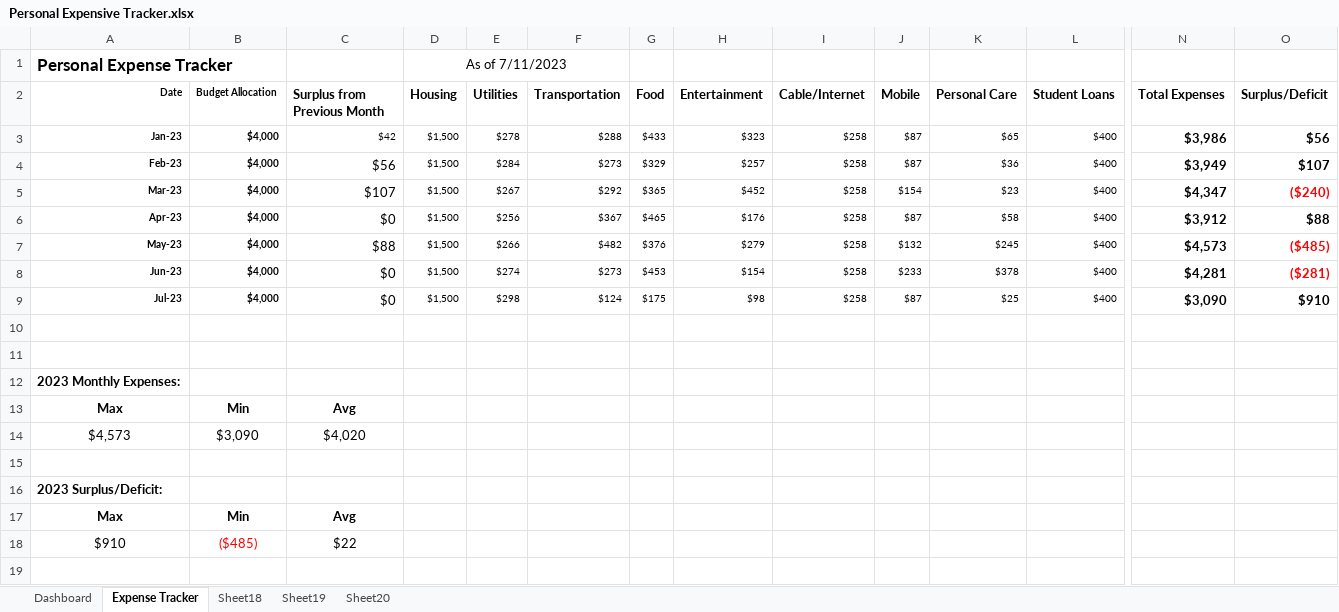
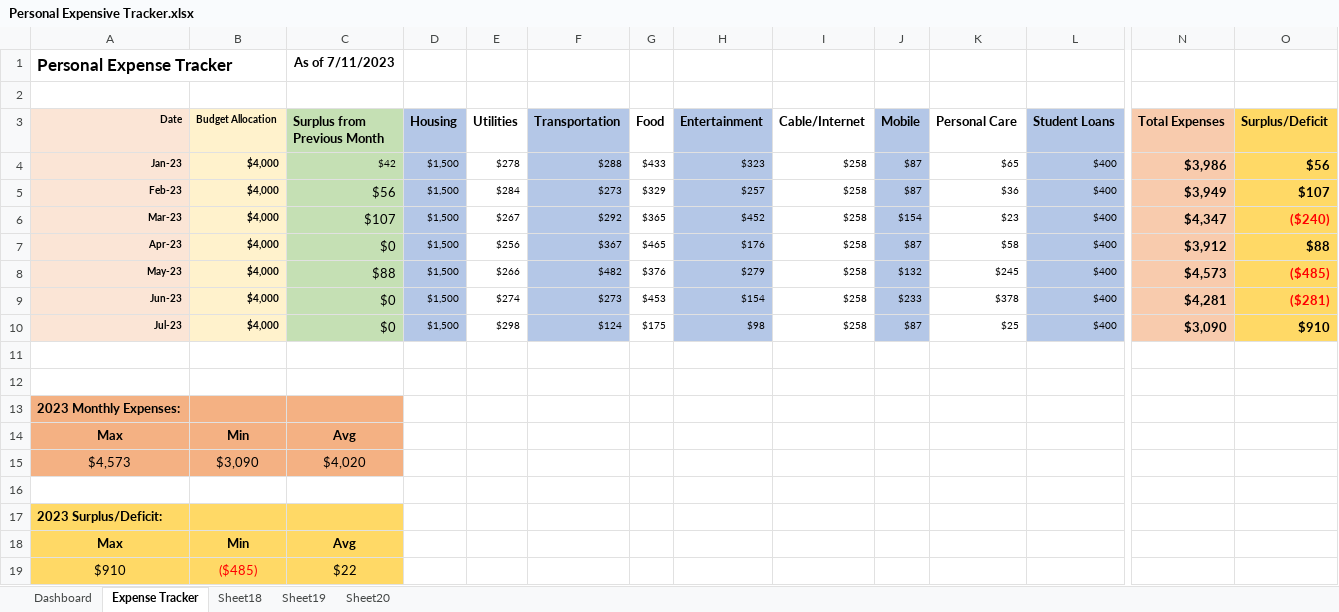
Before and after one commit to AlexBriody/Data-Analytics-Projects, an Excel workbook: Week of July 9 2023/Day 2/Personal Expensive Tracker.xlsx, sheet Expense Tracker, drawn as a sheet; only a part is shown, gaps mark what is left out; values as stored, in another font and other column widths than the file's, no borders; removed rows and columns are numbered as before the commit, all else as after; rows hold the shown columns only; the diff names each change by its address in the sheet, - before the commit and + after, or states it on an @@ line.

```diff
--- a/Week of July 9 2023/Day 2/Personal Expensive Tracker.xlsx (sheet Expense Tracker)
+++ b/Week of July 9 2023/Day 2/Personal Expensive Tracker.xlsx (sheet Expense Tracker)
-C1 (Surplus from Previous Month): (empty)
+C1 (Surplus from Previous Month): As of 7/11/2023
-D1 (Housing): As of 7/11/2023
+D1 (Housing): (empty)
-D1:F1 merged
+row 2: (empty)
-A3:A10 fill: none
+A3:A10 fill: #FBE5D6
-B3:B10 fill: none
+B3:B10 fill: #FFF2CC
-C3:C10 fill: none
+C3:C10 fill: #C5E0B4
-D3:D10 fill: none
+D3:D10 fill: #B4C7E7
-F3:F10 fill: none
+F3:F10 fill: #B4C7E7
-H3:H10 fill: none
+H3:H10 fill: #B4C7E7
-J3:J10 fill: none
+J3:J10 fill: #B4C7E7
-L3:L10 fill: none
+L3:L10 fill: #B4C7E7
-N3:N10 fill: none
+N3:N10 fill: #F8CBAD
-O3:O10 fill: none
+O3:O10 fill: #FFD966
-A13:C15 fill: none
+A13:C15 fill: #F4B183
-A17:C19 fill: none
+A17:C19 fill: #FFD966
```
Also changed, not shown: charts or pictures, 1 other file.
